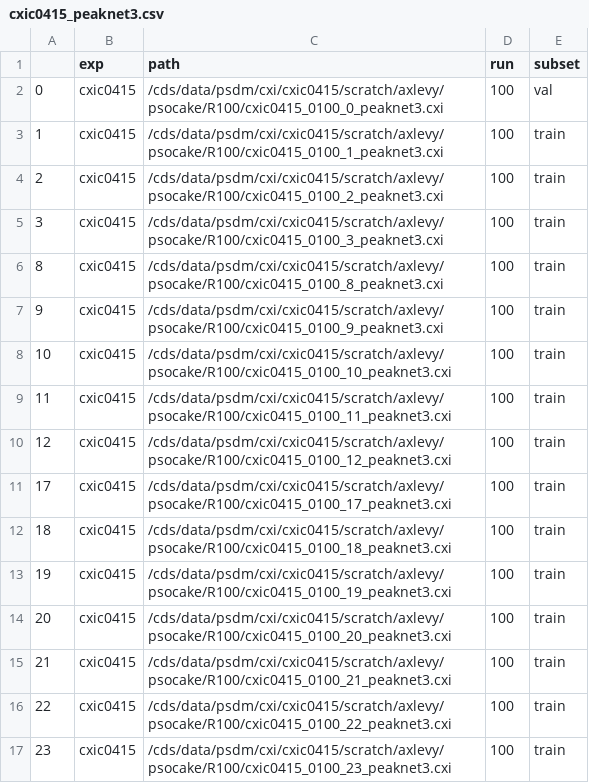
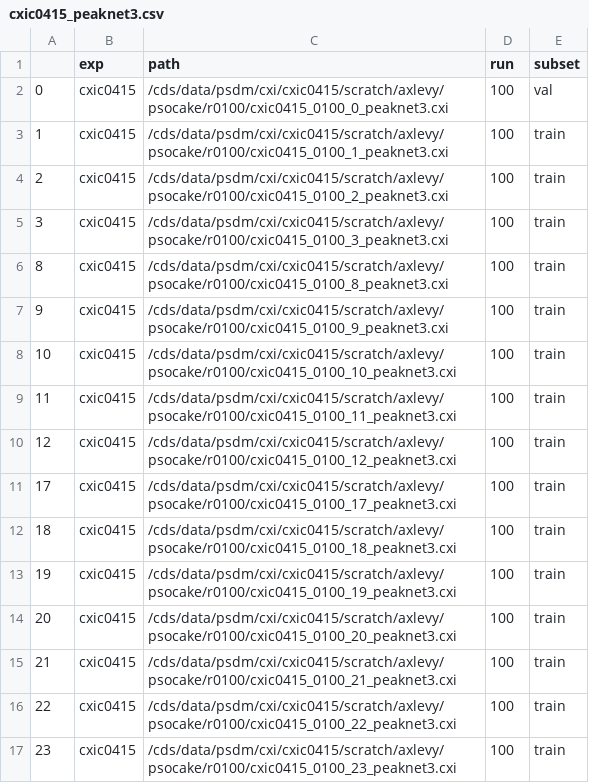
Before and after one commit to liponan/peaknet2020, a CSV file: data/cxic0415_peaknet3.csv, drawn as a sheet.

```diff
--- a/data/cxic0415_peaknet3.csv
+++ b/data/cxic0415_peaknet3.csv
@@ -1,17 +1,17 @@
 ,exp,path,run,subset
-0,cxic0415,/cds/data/psdm/cxi/cxic0415/scratch/axlevy/psocake/R100/cxic0415_0100_0_peaknet3.cxi,100,val
-1,cxic0415,/cds/data/psdm/cxi/cxic0415/scratch/axlevy/psocake/R100/cxic0415_0100_1_peaknet3.cxi,100,train
-2,cxic0415,/cds/data/psdm/cxi/cxic0415/scratch/axlevy/psocake/R100/cxic0415_0100_2_peaknet3.cxi,100,train
-3,cxic0415,/cds/data/psdm/cxi/cxic0415/scratch/axlevy/psocake/R100/cxic0415_0100_3_peaknet3.cxi,100,train
-8,cxic0415,/cds/data/psdm/cxi/cxic0415/scratch/axlevy/psocake/R100/cxic0415_0100_8_peaknet3.cxi,100,train
-9,cxic0415,/cds/data/psdm/cxi/cxic0415/scratch/axlevy/psocake/R100/cxic0415_0100_9_peaknet3.cxi,100,train
-10,cxic0415,/cds/data/psdm/cxi/cxic0415/scratch/axlevy/psocake/R100/cxic0415_0100_10_peaknet3.cxi,100,train
-11,cxic0415,/cds/data/psdm/cxi/cxic0415/scratch/axlevy/psocake/R100/cxic0415_0100_11_peaknet3.cxi,100,train
-12,cxic0415,/cds/data/psdm/cxi/cxic0415/scratch/axlevy/psocake/R100/cxic0415_0100_12_peaknet3.cxi,100,train
-17,cxic0415,/cds/data/psdm/cxi/cxic0415/scratch/axlevy/psocake/R100/cxic0415_0100_17_peaknet3.cxi,100,train
-18,cxic0415,/cds/data/psdm/cxi/cxic0415/scratch/axlevy/psocake/R100/cxic0415_0100_18_peaknet3.cxi,100,train
-19,cxic0415,/cds/data/psdm/cxi/cxic0415/scratch/axlevy/psocake/R100/cxic0415_0100_19_peaknet3.cxi,100,train
-20,cxic0415,/cds/data/psdm/cxi/cxic0415/scratch/axlevy/psocake/R100/cxic0415_0100_20_peaknet3.cxi,100,train
-21,cxic0415,/cds/data/psdm/cxi/cxic0415/scratch/axlevy/psocake/R100/cxic0415_0100_21_peaknet3.cxi,100,train
-22,cxic0415,/cds/data/psdm/cxi/cxic0415/scratch/axlevy/psocake/R100/cxic0415_0100_22_peaknet3.cxi,100,train
-23,cxic0415,/cds/data/psdm/cxi/cxic0415/scratch/axlevy/psocake/R100/cxic0415_0100_23_peaknet3.cxi,100,train
+0,cxic0415,/cds/data/psdm/cxi/cxic0415/scratch/axlevy/psocake/r0100/cxic0415_0100_0_peaknet3.cxi,100,val
+1,cxic0415,/cds/data/psdm/cxi/cxic0415/scratch/axlevy/psocake/r0100/cxic0415_0100_1_peaknet3.cxi,100,train
+2,cxic0415,/cds/data/psdm/cxi/cxic0415/scratch/axlevy/psocake/r0100/cxic0415_0100_2_peaknet3.cxi,100,train
+3,cxic0415,/cds/data/psdm/cxi/cxic0415/scratch/axlevy/psocake/r0100/cxic0415_0100_3_peaknet3.cxi,100,train
+8,cxic0415,/cds/data/psdm/cxi/cxic0415/scratch/axlevy/psocake/r0100/cxic0415_0100_8_peaknet3.cxi,100,train
+9,cxic0415,/cds/data/psdm/cxi/cxic0415/scratch/axlevy/psocake/r0100/cxic0415_0100_9_peaknet3.cxi,100,train
+10,cxic0415,/cds/data/psdm/cxi/cxic0415/scratch/axlevy/psocake/r0100/cxic0415_0100_10_peaknet3.cxi,100,train
+11,cxic0415,/cds/data/psdm/cxi/cxic0415/scratch/axlevy/psocake/r0100/cxic0415_0100_11_peaknet3.cxi,100,train
+12,cxic0415,/cds/data/psdm/cxi/cxic0415/scratch/axlevy/psocake/r0100/cxic0415_0100_12_peaknet3.cxi,100,train
+17,cxic0415,/cds/data/psdm/cxi/cxic0415/scratch/axlevy/psocake/r0100/cxic0415_0100_17_peaknet3.cxi,100,train
+18,cxic0415,/cds/data/psdm/cxi/cxic0415/scratch/axlevy/psocake/r0100/cxic0415_0100_18_peaknet3.cxi,100,train
+19,cxic0415,/cds/data/psdm/cxi/cxic0415/scratch/axlevy/psocake/r0100/cxic0415_0100_19_peaknet3.cxi,100,train
+20,cxic0415,/cds/data/psdm/cxi/cxic0415/scratch/axlevy/psocake/r0100/cxic0415_0100_20_peaknet3.cxi,100,train
+21,cxic0415,/cds/data/psdm/cxi/cxic0415/scratch/axlevy/psocake/r0100/cxic0415_0100_21_peaknet3.cxi,100,train
+22,cxic0415,/cds/data/psdm/cxi/cxic0415/scratch/axlevy/psocake/r0100/cxic0415_0100_22_peaknet3.cxi,100,train
+23,cxic0415,/cds/data/psdm/cxi/cxic0415/scratch/axlevy/psocake/r0100/cxic0415_0100_23_peaknet3.cxi,100,train
```
